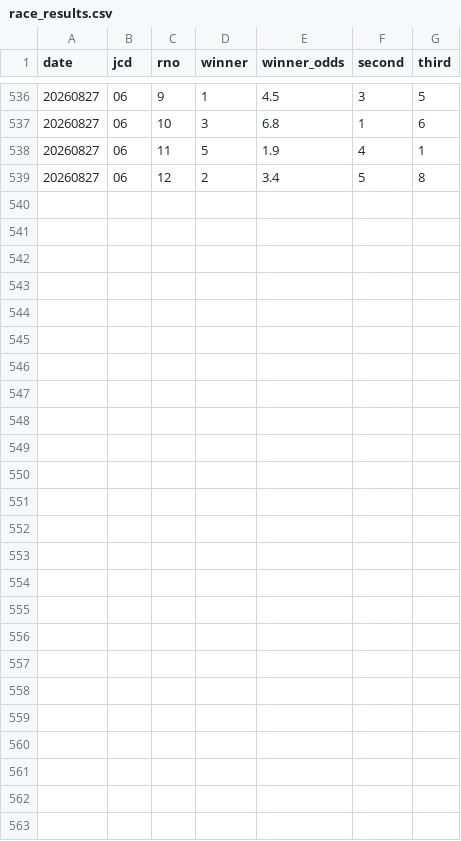
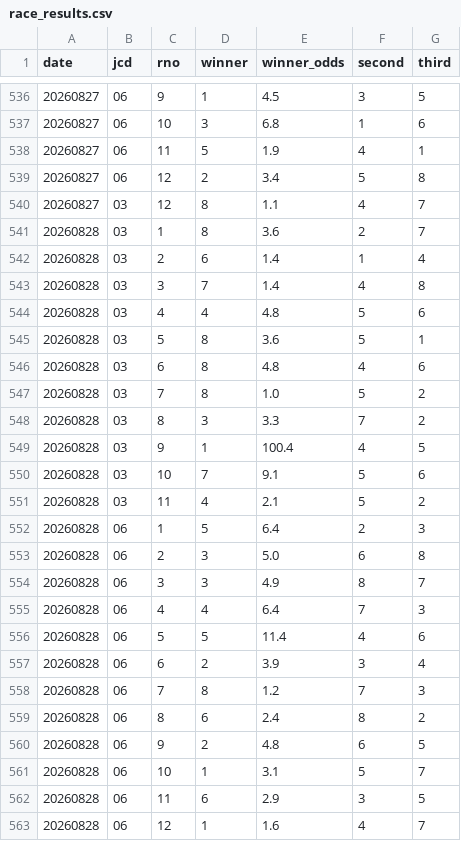
Before and after one commit to kk52222aho-lgtm/autorace-yosou, a CSV file: data/race_results.csv, drawn as a sheet; only a part is shown, gaps mark what is left out; the diff names each change by its address in the sheet, - before the commit and + after, or states it on an @@ line.

```diff
--- a/data/race_results.csv
+++ b/data/race_results.csv
+row 540: 20260827 | 03 | 12 | 8 | 1.1 | 4 | 7
+row 541: 20260828 | 03 | 1 | 8 | 3.6 | 2 | 7
+row 542: 20260828 | 03 | 2 | 6 | 1.4 | 1 | 4
+row 543: 20260828 | 03 | 3 | 7 | 1.4 | 4 | 8
+row 544: 20260828 | 03 | 4 | 4 | 4.8 | 5 | 6
+row 545: 20260828 | 03 | 5 | 8 | 3.6 | 5 | 1
+row 546: 20260828 | 03 | 6 | 8 | 4.8 | 4 | 6
+row 547: 20260828 | 03 | 7 | 8 | 1.0 | 5 | 2
+row 548: 20260828 | 03 | 8 | 3 | 3.3 | 7 | 2
+row 549: 20260828 | 03 | 9 | 1 | 100.4 | 4 | 5
+row 550: 20260828 | 03 | 10 | 7 | 9.1 | 5 | 6
+row 551: 20260828 | 03 | 11 | 4 | 2.1 | 5 | 2
+row 552: 20260828 | 06 | 1 | 5 | 6.4 | 2 | 3
+row 553: 20260828 | 06 | 2 | 3 | 5.0 | 6 | 8
+row 554: 20260828 | 06 | 3 | 3 | 4.9 | 8 | 7
+row 555: 20260828 | 06 | 4 | 4 | 6.4 | 7 | 3
+row 556: 20260828 | 06 | 5 | 5 | 11.4 | 4 | 6
+row 557: 20260828 | 06 | 6 | 2 | 3.9 | 3 | 4
+row 558: 20260828 | 06 | 7 | 8 | 1.2 | 7 | 3
+row 559: 20260828 | 06 | 8 | 6 | 2.4 | 8 | 2
+row 560: 20260828 | 06 | 9 | 2 | 4.8 | 6 | 5
+row 561: 20260828 | 06 | 10 | 1 | 3.1 | 5 | 7
+row 562: 20260828 | 06 | 11 | 6 | 2.9 | 3 | 5
+row 563: 20260828 | 06 | 12 | 1 | 1.6 | 4 | 7
```
Also changed, not shown: 1 other file.
